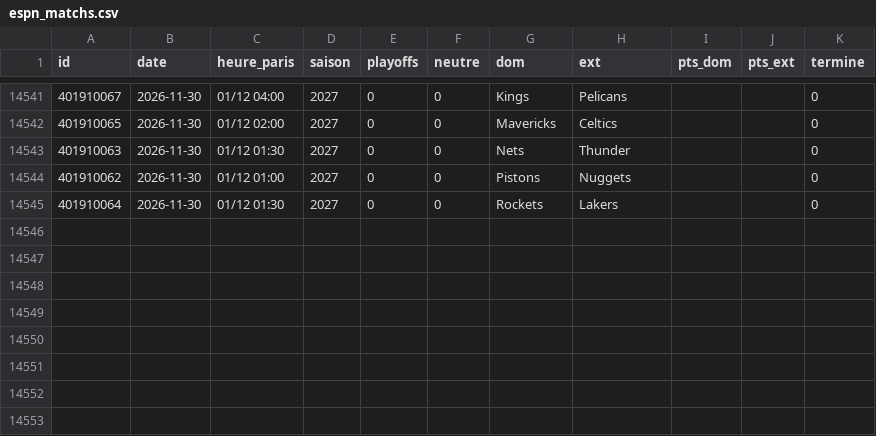
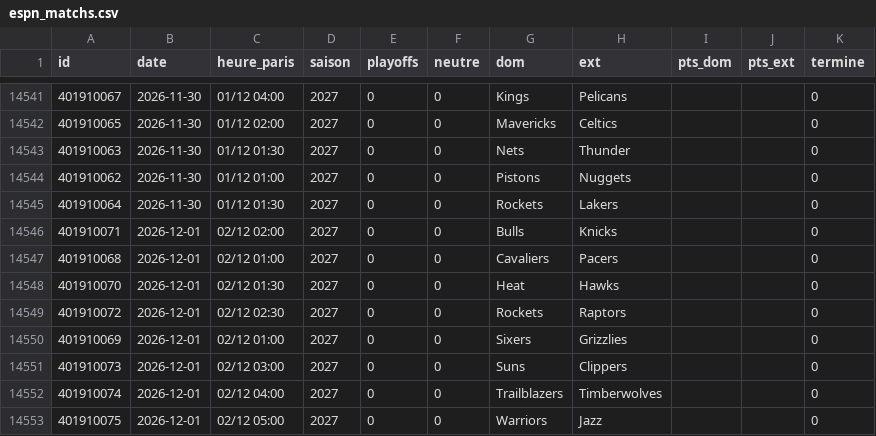
Before and after one commit to monstrekml/pronostics-app, a CSV file: data/nba/espn_matchs.csv, drawn as a sheet; only a part is shown, gaps mark what is left out.

```diff
--- a/data/nba/espn_matchs.csv
+++ b/data/nba/espn_matchs.csv
@@ -14545 +14545,9 @@ id,date,heure_paris,saison,playoffs,neutre,dom,ext,pts_dom,pts_ext,termine
 401910064,2026-11-30,01/12 01:30,2027,0,0,Rockets,Lakers,,,0
+401910071,2026-12-01,02/12 02:00,2027,0,0,Bulls,Knicks,,,0
+401910068,2026-12-01,02/12 01:00,2027,0,0,Cavaliers,Pacers,,,0
+401910070,2026-12-01,02/12 01:30,2027,0,0,Heat,Hawks,,,0
+401910072,2026-12-01,02/12 02:30,2027,0,0,Rockets,Raptors,,,0
+401910069,2026-12-01,02/12 01:00,2027,0,0,Sixers,Grizzlies,,,0
+401910073,2026-12-01,02/12 03:00,2027,0,0,Suns,Clippers,,,0
+401910074,2026-12-01,02/12 04:00,2027,0,0,Trailblazers,Timberwolves,,,0
+401910075,2026-12-01,02/12 05:00,2027,0,0,Warriors,Jazz,,,0
```
Also changed, not shown: data/cotes/cotes.csv, 1 other file.
